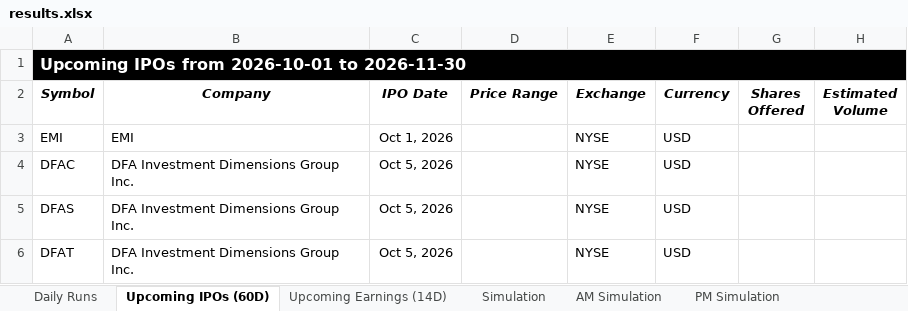
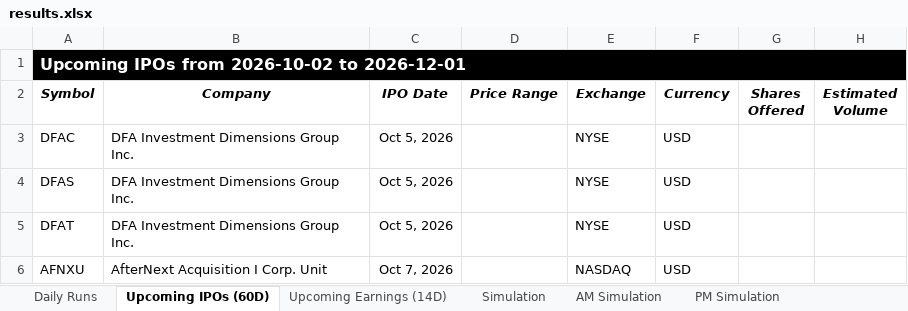
Before and after one commit to codenamev99/invest2.0, an Excel workbook: results.xlsx, sheet Upcoming IPOs (60D), drawn as a sheet; values as stored, in another font and other column widths than the file's, no borders; removed rows and columns are numbered as before the commit, all else as after; the diff names each change by its address in the sheet, - before the commit and + after, or states it on an @@ line.

```diff
--- a/results.xlsx (sheet Upcoming IPOs (60D))
+++ b/results.xlsx (sheet Upcoming IPOs (60D))
-A1 (Symbol): Upcoming IPOs from 2026-10-01 to 2026-11-30
+A1 (Symbol): Upcoming IPOs from 2026-10-02 to 2026-12-01
-row 3: EMI | EMI | Oct 1, 2026 |  | NYSE | USD
+row 6: AFNXU | AfterNext Acquisition I Corp. Unit | Oct 7, 2026 |  | NASDAQ | USD
```
Also changed, not shown: sheet Daily Runs, sheet Upcoming Earnings (14D), sheet PM Simulation, sheet AM Simulation, sheet Simulation.
